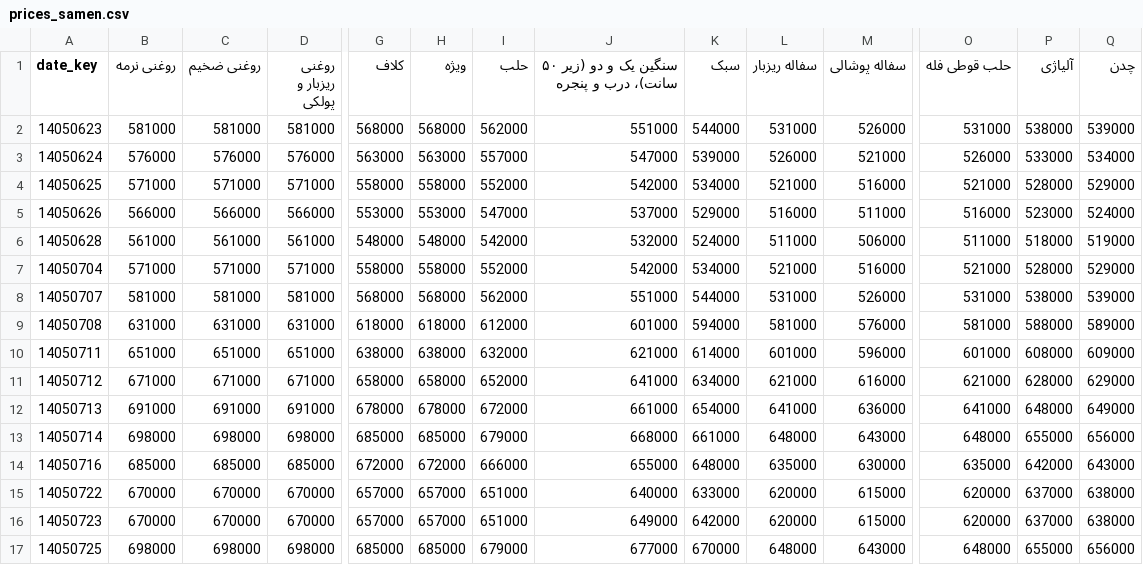
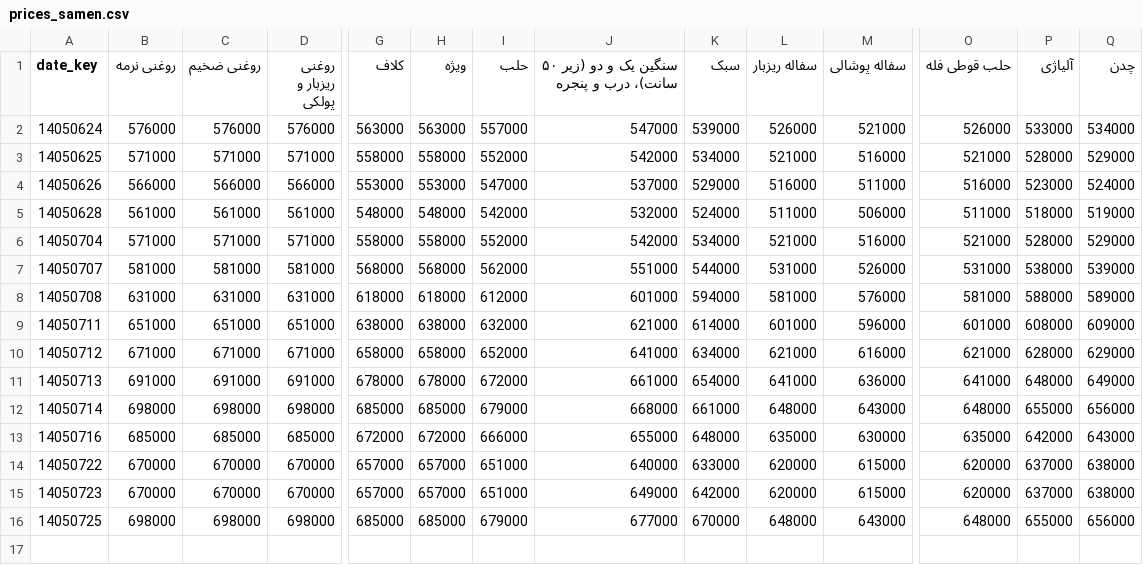
Before and after one commit to panahi88/sabzehya-data, a CSV file: prices_samen.csv, drawn as a sheet; only a part is shown, gaps mark what is left out; rows hold the shown columns only; the diff names each change by its address in the sheet, - before the commit and + after, or states it on an @@ line.

```diff
--- a/prices_samen.csv
+++ b/prices_samen.csv
-row 2: 14050623 | 581000 | 581000 | 581000 | 568000 | 568000 | 562000 | 551000 | 544000 | 531000 | 526000 | 531000 | 538000 | 539000
```
Also changed, not shown: prices.csv, prices_rad.csv, 2 other files.
